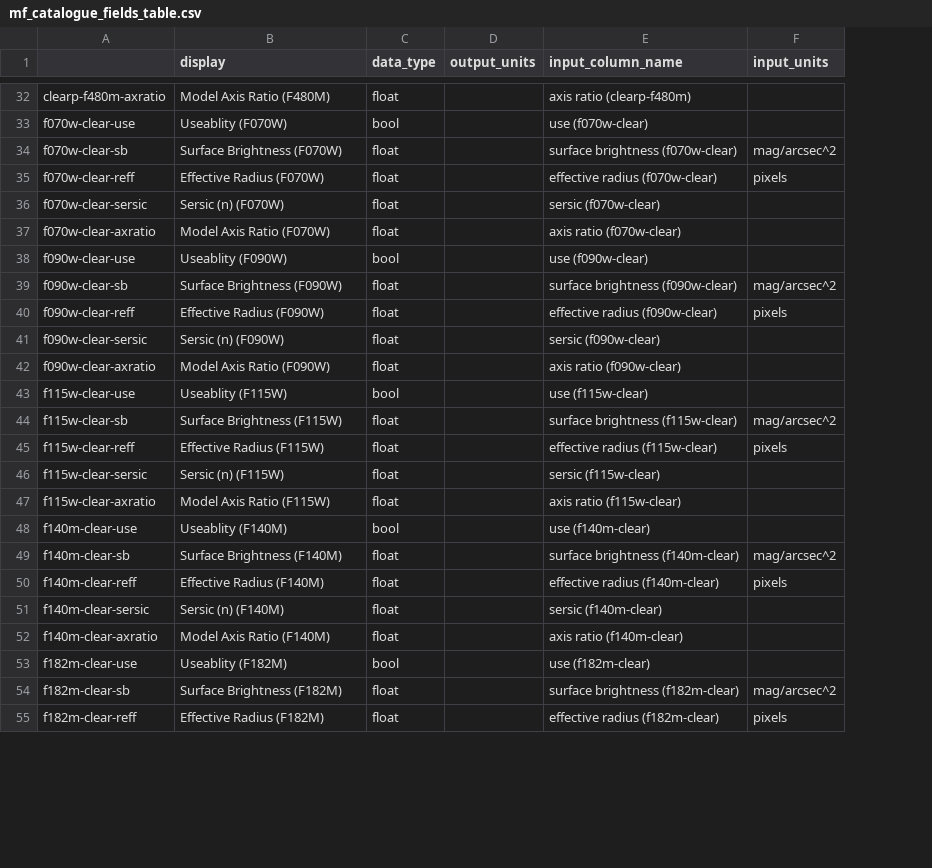
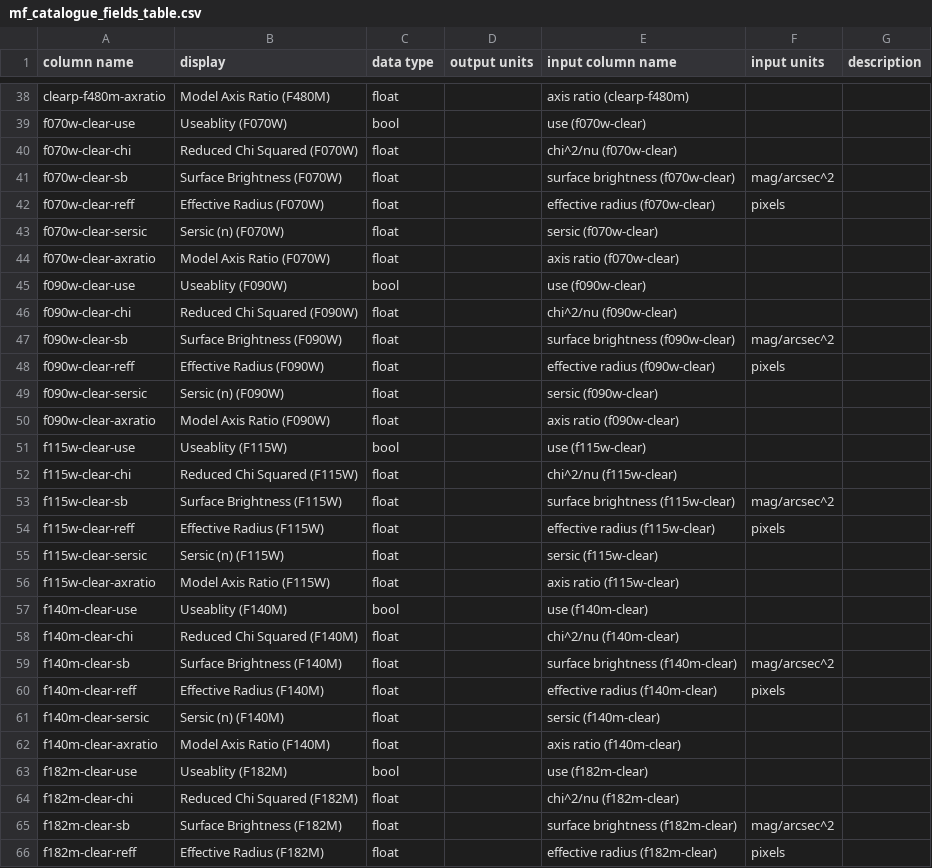
Before and after one commit to j-hive/jhive-previz, a CSV file: jhive_previz/docs/mf_catalogue_fields_table.csv, drawn as a sheet; only a part is shown, gaps mark what is left out; removed rows and columns are numbered as before the commit, all else as after; the diff covers the shown part only; the diff names each change by its address in the sheet, - before the commit and + after, or states it on an @@ line.

Commit message:
added reduced chi squared to morphFITS fields files and minor updates to docsutil scripts

```diff
--- a/jhive_previz/docs/mf_catalogue_fields_table.csv
+++ b/jhive_previz/docs/mf_catalogue_fields_table.csv
-column D (output_units), empty
+column D (output units), empty
+column G (description), empty
-A1: (empty)
+A1: column name
-C1: data_type
+C1: data type
-E1: input_column_name
+E1: input column name
-F1: input_units
+F1: input units
+row 40: f070w-clear-chi | Reduced Chi Squared (F070W) | float |  | chi^2/nu (f070w-clear)
+row 46: f090w-clear-chi | Reduced Chi Squared (F090W) | float |  | chi^2/nu (f090w-clear)
+row 52: f115w-clear-chi | Reduced Chi Squared (F115W) | float |  | chi^2/nu (f115w-clear)
+row 58: f140m-clear-chi | Reduced Chi Squared (F140M) | float |  | chi^2/nu (f140m-clear)
+row 64: f182m-clear-chi | Reduced Chi Squared (F182M) | float |  | chi^2/nu (f182m-clear)
```
Also changed, not shown: 19 added rows elsewhere in this file, 3 other files.
